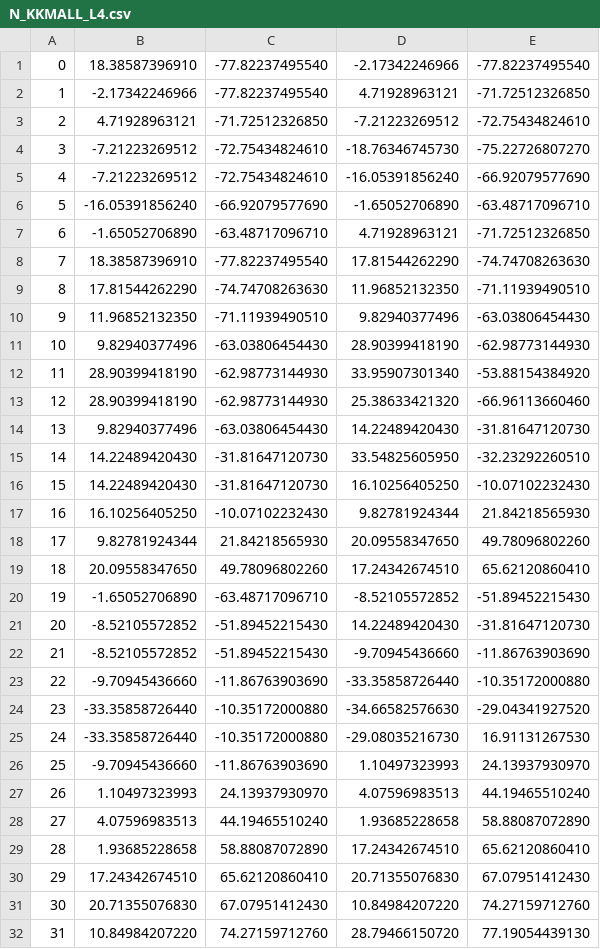
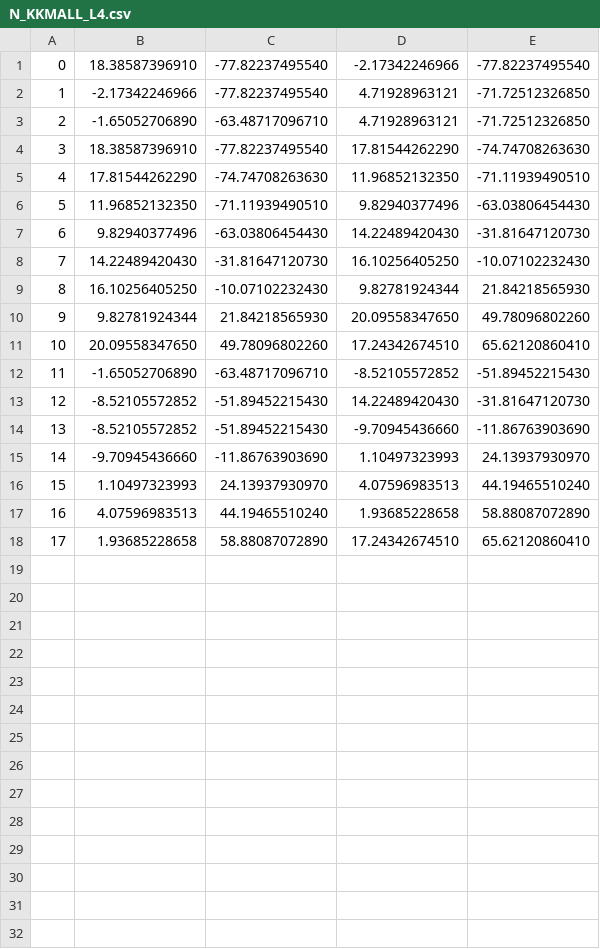
Before and after one commit to ipaste/XiaGuang, a CSV file: xiaGuang/Map/Path/N_KKMALL_L4.csv, drawn as a sheet; removed rows and columns are numbered as before the commit, all else as after; the diff names each change by its address in the sheet, - before the commit and + after, or states it on an @@ line.

```diff
--- a/xiaGuang/Map/Path/N_KKMALL_L4.csv
+++ b/xiaGuang/Map/Path/N_KKMALL_L4.csv
-row 3: 2 | 4.71928963121 | -71.72512326850 | -7.21223269512 | -72.75434824610
-row 4: 3 | -7.21223269512 | -72.75434824610 | -18.76346745730 | -75.22726807270
-row 5: 4 | -7.21223269512 | -72.75434824610 | -16.05391856240 | -66.92079577690
-row 6: 5 | -16.05391856240 | -66.92079577690 | -1.65052706890 | -63.48717096710
@@ column A renumbered between rows 3 and 18 @@
-row 11: 10 | 9.82940377496 | -63.03806454430 | 28.90399418190 | -62.98773144930
-row 12: 11 | 28.90399418190 | -62.98773144930 | 33.95907301340 | -53.88154384920
-row 13: 12 | 28.90399418190 | -62.98773144930 | 25.38633421320 | -66.96113660460
-row 15: 14 | 14.22489420430 | -31.81647120730 | 33.54825605950 | -32.23292260510
-row 23: 22 | -9.70945436660 | -11.86763903690 | -33.35858726440 | -10.35172000880
-row 24: 23 | -33.35858726440 | -10.35172000880 | -34.66582576630 | -29.04341927520
-row 25: 24 | -33.35858726440 | -10.35172000880 | -29.08035216730 | 16.91131267530
-row 30: 29 | 17.24342674510 | 65.62120860410 | 20.71355076830 | 67.07951412430
-row 31: 30 | 20.71355076830 | 67.07951412430 | 10.84984207220 | 74.27159712760
-row 32: 31 | 10.84984207220 | 74.27159712760 | 28.79466150720 | 77.19054439130
```
Also changed, not shown: xiaGuang/Map/Path/N_KKMALL_B1.csv, xiaGuang/Map/Path/N_KKMALL_L2.csv, 3 other files.
